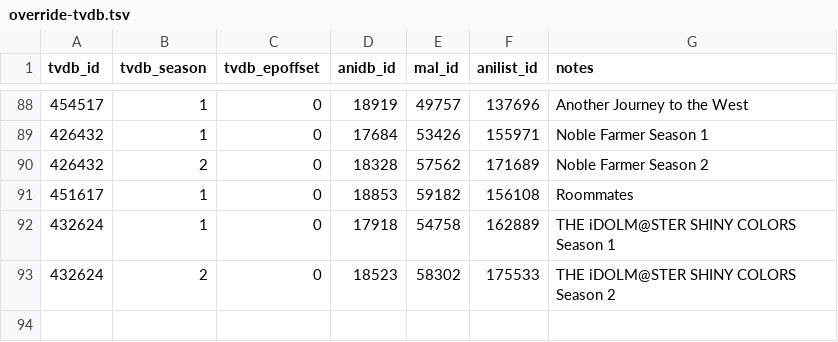
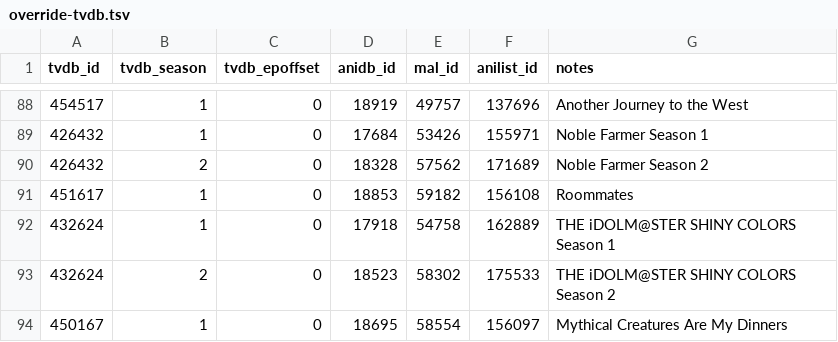
Before and after one commit to Arial-Z/Animes-ID, a TSV file: override/override-tvdb.tsv, drawn as a sheet; only a part is shown, gaps mark what is left out.

Commit message:
Update override-tvdb.tsv
Mythical Creatures Are My Dinners

```diff
--- a/override/override-tvdb.tsv
+++ b/override/override-tvdb.tsv
@@ -93 +93,2 @@ tvdb_id	tvdb_season	tvdb_epoffset	anidb_id	mal_id	anilist_id	notes
 432624	2	0	18523	58302	175533	THE iDOLM@STER SHINY COLORS Season 2
+450167	1	0	18695	58554	156097	Mythical Creatures Are My Dinners
```
